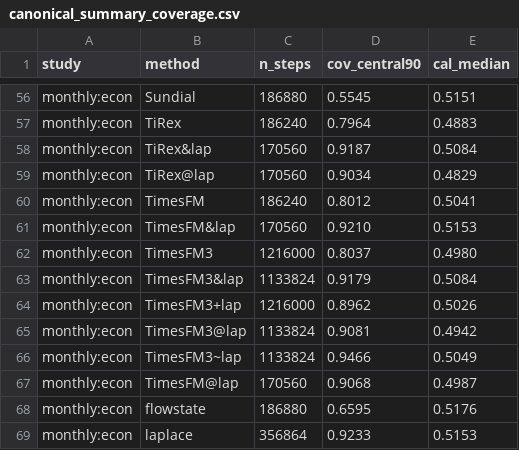
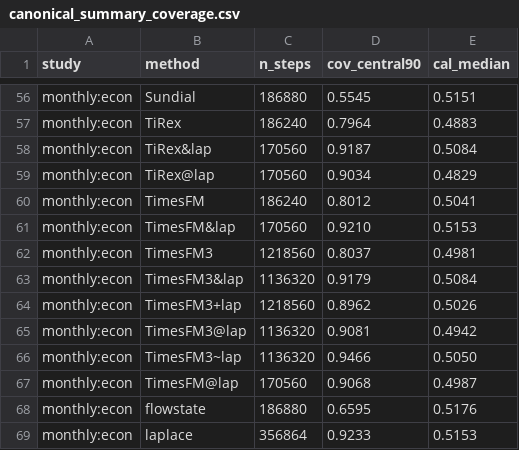
Before and after one commit to microprediction/skaters, a CSV file: benchmarks/canonical_summary_coverage.csv, drawn as a sheet; only a part is shown, gaps mark what is left out.

Commit message:
week-study: derived summaries after round 476

```diff
--- a/benchmarks/canonical_summary_coverage.csv
+++ b/benchmarks/canonical_summary_coverage.csv
@@ -61,7 +61,7 @@ monthly:econ,TimesFM,186240,0.8012,0.5041
 monthly:econ,TimesFM&lap,170560,0.9210,0.5153
-monthly:econ,TimesFM3,1216000,0.8037,0.4980
-monthly:econ,TimesFM3&lap,1133824,0.9179,0.5084
-monthly:econ,TimesFM3+lap,1216000,0.8962,0.5026
-monthly:econ,TimesFM3@lap,1133824,0.9081,0.4942
-monthly:econ,TimesFM3~lap,1133824,0.9466,0.5049
+monthly:econ,TimesFM3,1218560,0.8037,0.4981
+monthly:econ,TimesFM3&lap,1136320,0.9179,0.5084
+monthly:econ,TimesFM3+lap,1218560,0.8962,0.5026
+monthly:econ,TimesFM3@lap,1136320,0.9081,0.4942
+monthly:econ,TimesFM3~lap,1136320,0.9466,0.5050
 monthly:econ,TimesFM@lap,170560,0.9068,0.4987
```
